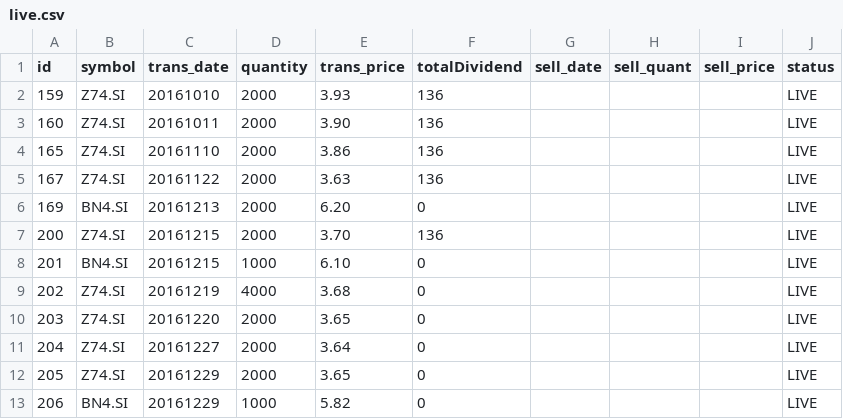
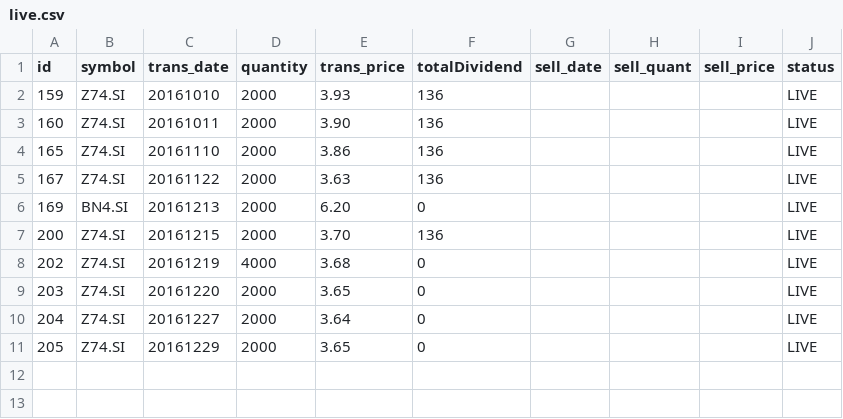
Before and after one commit to ozyxzzzss/git_csv, a CSV file: live.csv, drawn as a sheet.

Commit message:
Update live.csv

```diff
--- a/live.csv
+++ b/live.csv
@@ -7,3 +7,2 @@ id,symbol,trans_date,quantity,trans_price, totalDividend, sell_date,sell_quant,
 200,Z74.SI,20161215,2000,3.70,136,,,,LIVE
-201,BN4.SI,20161215,1000,6.10,0,,,,LIVE
 202,Z74.SI,20161219,4000,3.68,0,,,,LIVE
@@ -12,2 +11 @@ id,symbol,trans_date,quantity,trans_price, totalDividend, sell_date,sell_quant,
 205,Z74.SI,20161229,2000,3.65,0,,,,LIVE
-206,BN4.SI,20161229,1000,5.82,0,,,,LIVE
```
